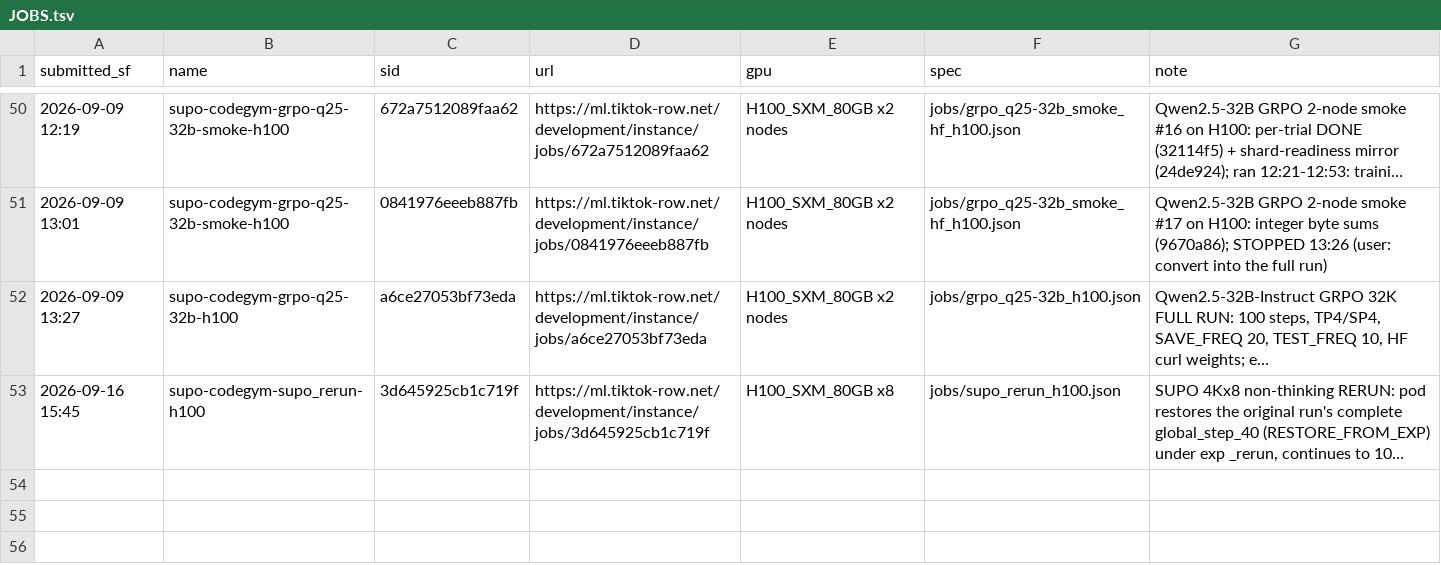
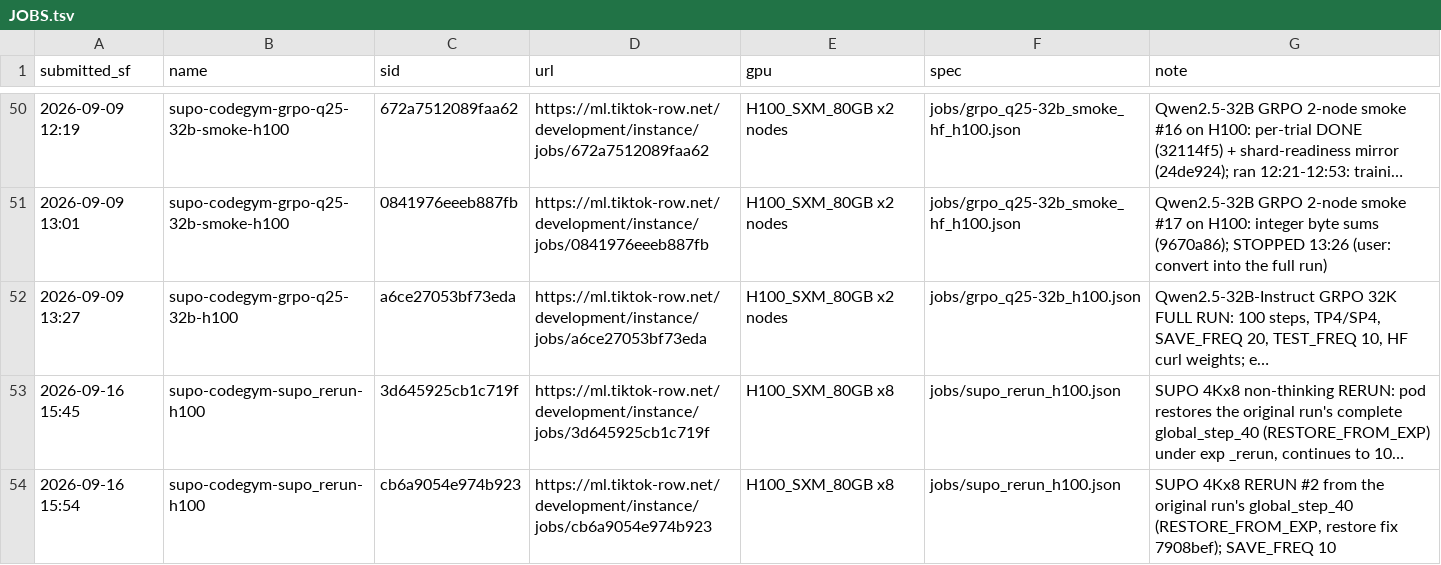
Before and after one commit to RainyFields/supo_codegym, a TSV file: jobs/JOBS.tsv, drawn as a sheet; only a part is shown, gaps mark what is left out; long unchanged cells end in …; the diff names each change by its address in the sheet, - before the commit and + after, or states it on an @@ line.

```diff
--- a/jobs/JOBS.tsv
+++ b/jobs/JOBS.tsv
+row 54: 2026-09-16 15:54 | supo-codegym-supo_rerun-h100 | cb6a9054e974b923 | https://ml.tiktok-row.net/development/instance/jobs/cb6a9054e974b923 | H100_SXM_80GB x8 | jobs/supo_rerun_h100.json | SUPO 4Kx8 RERUN #2 from the original run's global_step_40 (RESTORE_FROM_EXP, restore fix 7908bef); SAVE_FREQ 10
```
